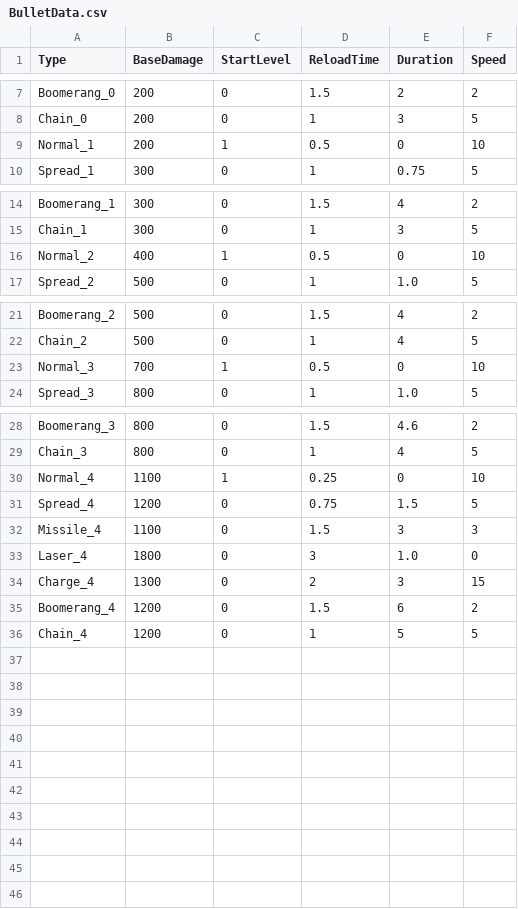
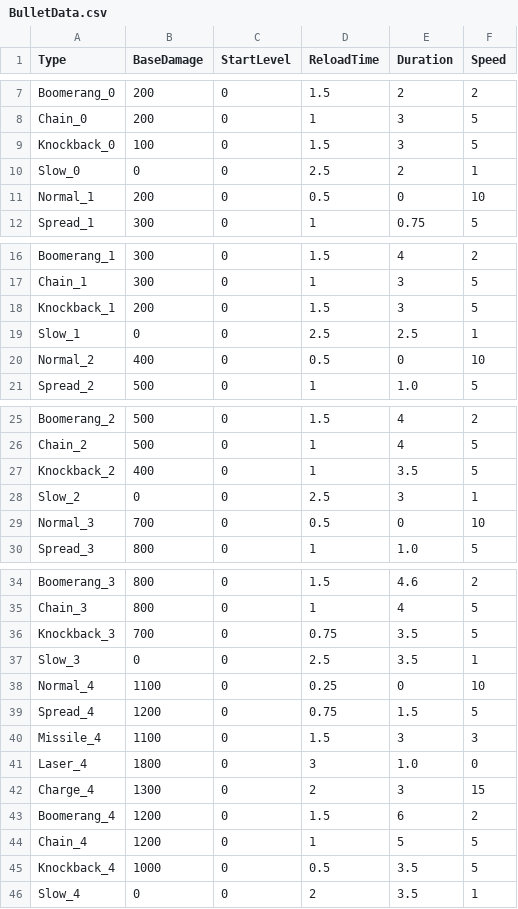
Before and after one commit to header-file/Unity_2D_Shooting, a CSV file: Assets/Resources/Datas/BulletData.csv, drawn as a sheet; only a part is shown, gaps mark what is left out.

Commit message:
1. Kncoback, Slow 장비 추가 2. 장비용 Knockback, Slow 총알 추가 3. 장비용 총알 정리

```diff
--- a/Assets/Resources/Datas/BulletData.csv
+++ b/Assets/Resources/Datas/BulletData.csv
@@ -8,3 +8,5 @@ Boomerang_0,200,0,1.5,2,2
 Chain_0,200,0,1,3,5
-Normal_1,200,1,0.5,0,10
+Knockback_0,100,0,1.5,3,5
+Slow_0,0,0,2.5,2,1
+Normal_1,200,0,0.5,0,10
 Spread_1,300,0,1,0.75,5
@@ -15,3 +17,5 @@ Boomerang_1,300,0,1.5,4,2
 Chain_1,300,0,1,3,5
-Normal_2,400,1,0.5,0,10
+Knockback_1,200,0,1.5,3,5
+Slow_1,0,0,2.5,2.5,1
+Normal_2,400,0,0.5,0,10
 Spread_2,500,0,1,1.0,5
@@ -22,3 +26,5 @@ Boomerang_2,500,0,1.5,4,2
 Chain_2,500,0,1,4,5
-Normal_3,700,1,0.5,0,10
+Knockback_2,400,0,1,3.5,5
+Slow_2,0,0,2.5,3,1
+Normal_3,700,0,0.5,0,10
 Spread_3,800,0,1,1.0,5
@@ -29,3 +35,5 @@ Boomerang_3,800,0,1.5,4.6,2
 Chain_3,800,0,1,4,5
-Normal_4,1100,1,0.25,0,10
+Knockback_3,700,0,0.75,3.5,5
+Slow_3,0,0,2.5,3.5,1
+Normal_4,1100,0,0.25,0,10
 Spread_4,1200,0,0.75,1.5,5
@@ -36 +44,3 @@ Boomerang_4,1200,0,1.5,6,2
 Chain_4,1200,0,1,5,5
+Knockback_4,1000,0,0.5,3.5,5
+Slow_4,0,0,2,3.5,1
```
Also changed, not shown: Assets/Resources/Datas/ZzinEquipData.csv, 41 other files.
